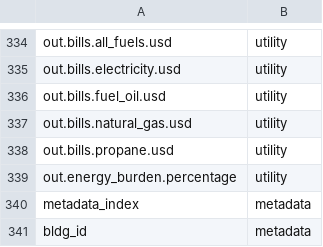
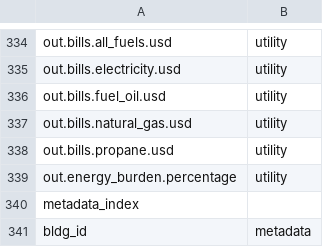
Before and after one commit to switchbox-data/buildstock-fetch, a CSV file: buildstock_fetch/data/load_curve_column_map/data_dictionary_2024_metadata_labeled.csv, drawn as a sheet; only a part is shown, gaps mark what is left out.

Commit message:
Download each component load curve for annual load curves SB upgrade

```diff
--- a/buildstock_fetch/data/load_curve_column_map/data_dictionary_2024_metadata_labeled.csv
+++ b/buildstock_fetch/data/load_curve_column_map/data_dictionary_2024_metadata_labeled.csv
@@ -339,3 +339,3 @@ out.bills.propane.usd,utility
 out.energy_burden.percentage,utility
-metadata_index,metadata
+metadata_index,
 bldg_id,metadata
```
Also changed, not shown: 3 other files.
